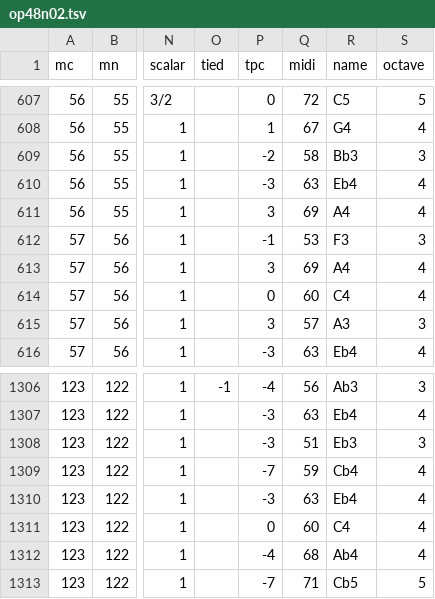
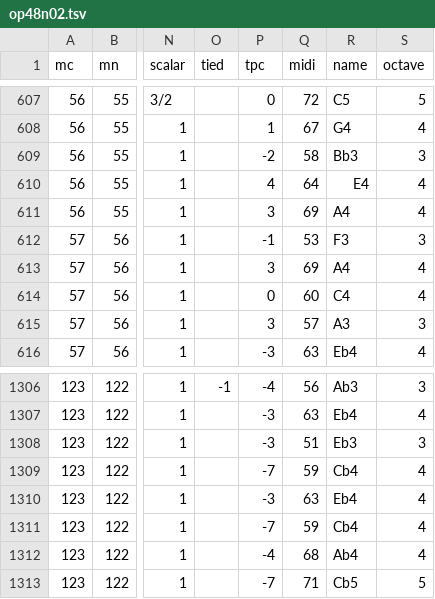
Before and after one commit to DCMLab/medtner_tales, a TSV file: notes/op48n02.tsv, drawn as a sheet; only a part is shown, gaps mark what is left out; the diff names each change by its address in the sheet, - before the commit and + after, or states it on an @@ line.

```diff
--- a/notes/op48n02.tsv
+++ b/notes/op48n02.tsv
-P610 (tpc): -3
+P610 (tpc): 4
-Q610 (midi): 63
+Q610 (midi): 64
-R610 (name): Eb4
+R610 (name): E4
-P1311 (tpc): 0
+P1311 (tpc): -7
-Q1311 (midi): 60
+Q1311 (midi): 59
-R1311 (name): C4
+R1311 (name): Cb4
```
Also changed, not shown: harmonies/op48n02.tsv, 1 other file.
